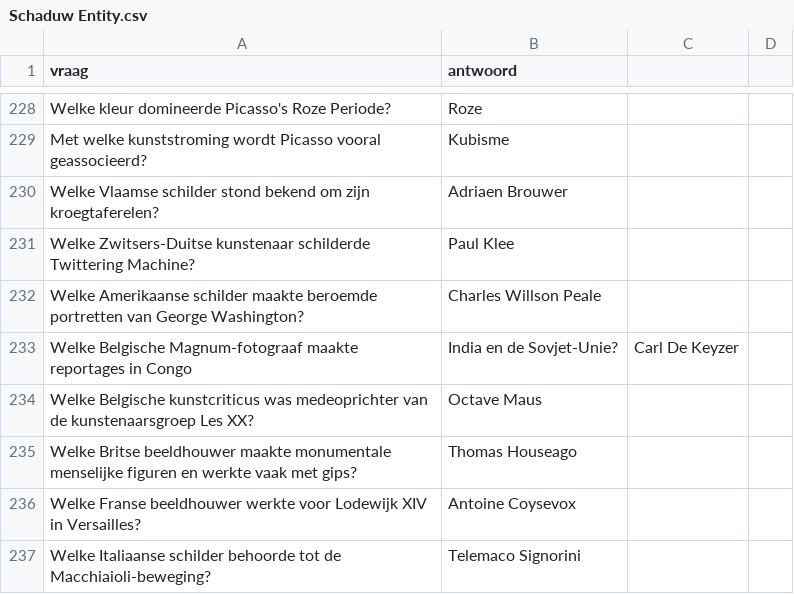
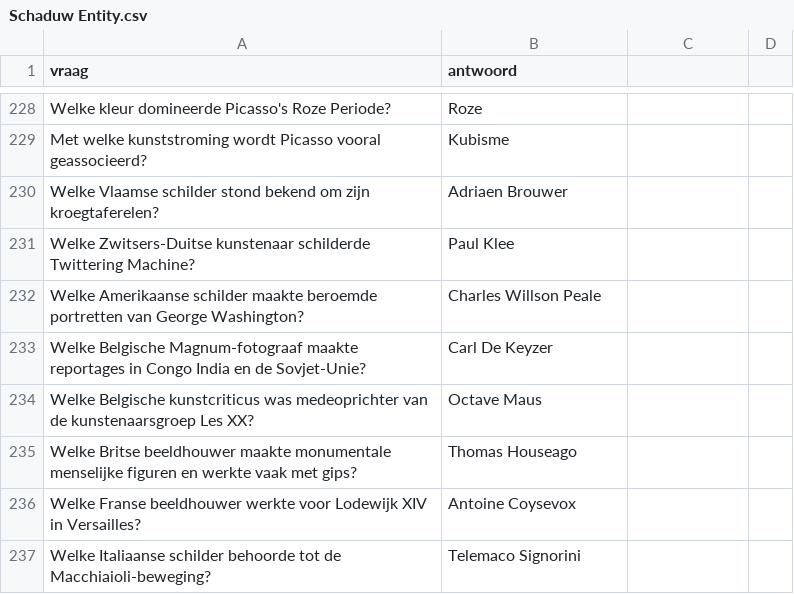
Before and after one commit to DieterVerhofstadt/quizapp, a CSV file: csv/Schaduw Entity.csv, drawn as a sheet; only a part is shown, gaps mark what is left out.

Commit message:
Update Schaduw Entity.csv

```diff
--- a/csv/Schaduw Entity.csv
+++ b/csv/Schaduw Entity.csv
@@ -232,3 +232,3 @@ Welke Zwitsers-Duitse kunstenaar schilderde Twittering Machine?,Paul Klee
 Welke Amerikaanse schilder maakte beroemde portretten van George Washington?,Charles Willson Peale
-Welke Belgische Magnum-fotograaf maakte reportages in Congo, India en de Sovjet-Unie?,Carl De Keyzer
+Welke Belgische Magnum-fotograaf maakte reportages in Congo India en de Sovjet-Unie?,Carl De Keyzer
 Welke Belgische kunstcriticus was medeoprichter van de kunstenaarsgroep Les XX?,Octave Maus
```
